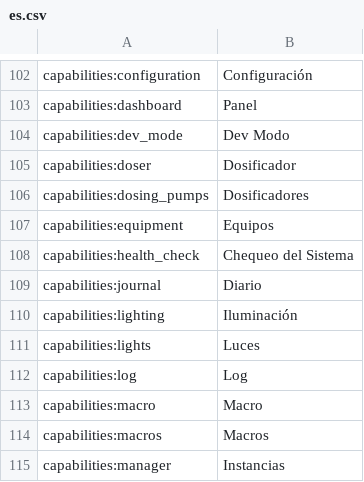
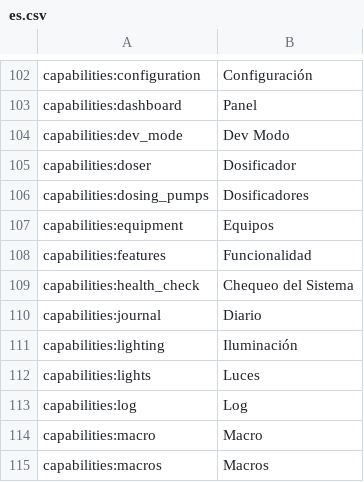
Before and after one commit to prsws/reef-pi, a CSV file: front-end/assets/translations/es.csv, drawn as a sheet; only a part is shown, gaps mark what is left out; the shorter side is filled out with more unchanged rows.

```diff
--- a/front-end/assets/translations/es.csv
+++ b/front-end/assets/translations/es.csv
@@ -107,2 +107,3 @@ capabilities:dosing_pumps,Dosificadores
 capabilities:equipment,Equipos
+capabilities:features,Funcionalidad
 capabilities:health_check,Chequeo del Sistema
```
Also changed, not shown: front-end/assets/translations/de.csv, front-end/assets/translations/en.csv, 9 other files.
